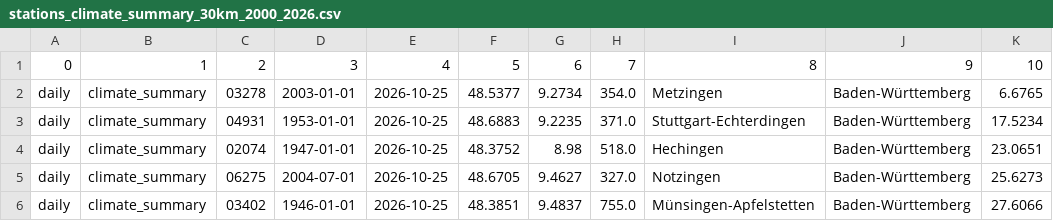
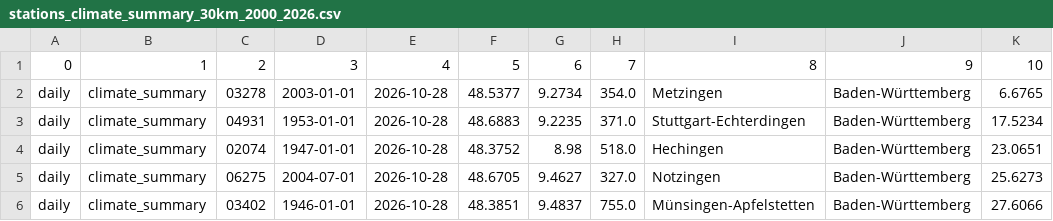
Before and after one commit to kessikessi/DS500_Neckpred, a CSV file: data/intermediate/stations_climate_summary_30km_2000_2026.csv, drawn as a sheet.

```diff
--- a/data/intermediate/stations_climate_summary_30km_2000_2026.csv
+++ b/data/intermediate/stations_climate_summary_30km_2000_2026.csv
@@ -1,6 +1,6 @@
 0,1,2,3,4,5,6,7,8,9,10
-daily,climate_summary,03278,2003-01-01,2026-10-25,48.5377,9.2734,354.0,Metzingen,Baden-Württemberg,6.6765
-daily,climate_summary,04931,1953-01-01,2026-10-25,48.6883,9.2235,371.0,Stuttgart-Echterdingen,Baden-Württemberg,17.5234
-daily,climate_summary,02074,1947-01-01,2026-10-25,48.3752,8.98,518.0,Hechingen,Baden-Württemberg,23.0651
-daily,climate_summary,06275,2004-07-01,2026-10-25,48.6705,9.4627,327.0,Notzingen,Baden-Württemberg,25.6273
-daily,climate_summary,03402,1946-01-01,2026-10-25,48.3851,9.4837,755.0,Münsingen-Apfelstetten,Baden-Württemberg,27.6066
+daily,climate_summary,03278,2003-01-01,2026-10-28,48.5377,9.2734,354.0,Metzingen,Baden-Württemberg,6.6765
+daily,climate_summary,04931,1953-01-01,2026-10-28,48.6883,9.2235,371.0,Stuttgart-Echterdingen,Baden-Württemberg,17.5234
+daily,climate_summary,02074,1947-01-01,2026-10-28,48.3752,8.98,518.0,Hechingen,Baden-Württemberg,23.0651
+daily,climate_summary,06275,2004-07-01,2026-10-28,48.6705,9.4627,327.0,Notzingen,Baden-Württemberg,25.6273
+daily,climate_summary,03402,1946-01-01,2026-10-28,48.3851,9.4837,755.0,Münsingen-Apfelstetten,Baden-Württemberg,27.6066
```
Also changed, not shown: data/intermediate/stations_climate_summary_50km_2000_2026.csv, out/hourly_strongest_correlations_by_station.csv, 17 other files.
